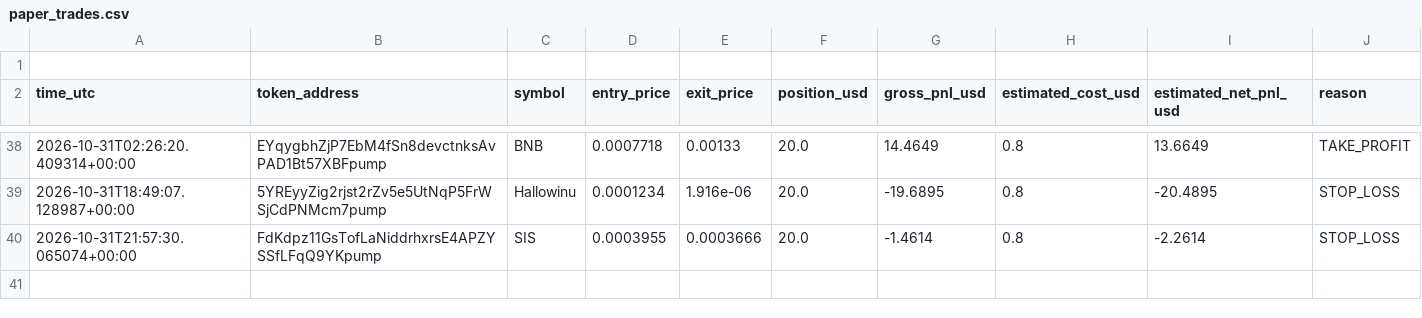
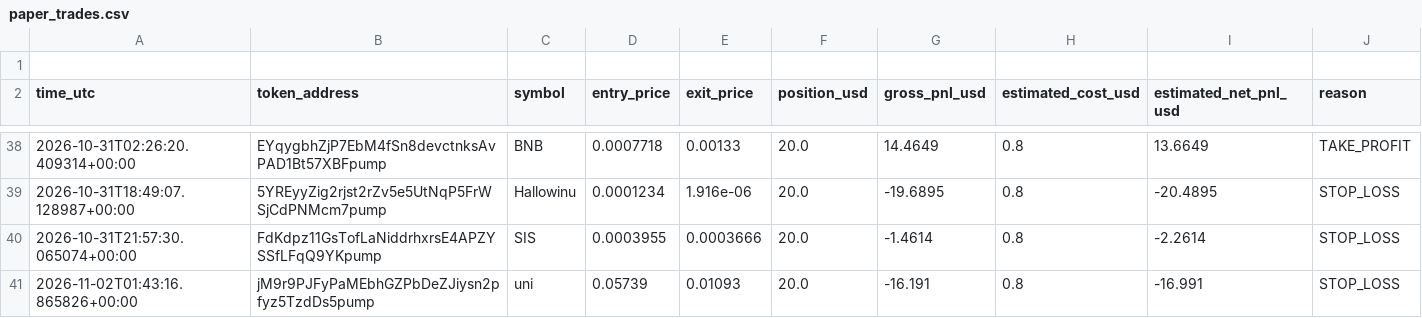
Before and after one commit to domixayo-gif/solana-meme-paper-bot, a CSV file: paper_trades.csv, drawn as a sheet; only a part is shown, gaps mark what is left out; the diff names each change by its address in the sheet, - before the commit and + after, or states it on an @@ line.

```diff
--- a/paper_trades.csv
+++ b/paper_trades.csv
+row 41: 2026-11-02T01:43:16.865826+00:00 | jM9r9PJFyPaMEbhGZPbDeZJiysn2pfyz5TzdDs5pump | uni | 0.05739 | 0.01093 | 20.0 | -16.191 | 0.8 | -16.991 | STOP_LOSS
```
Also changed, not shown: 1 other file.
